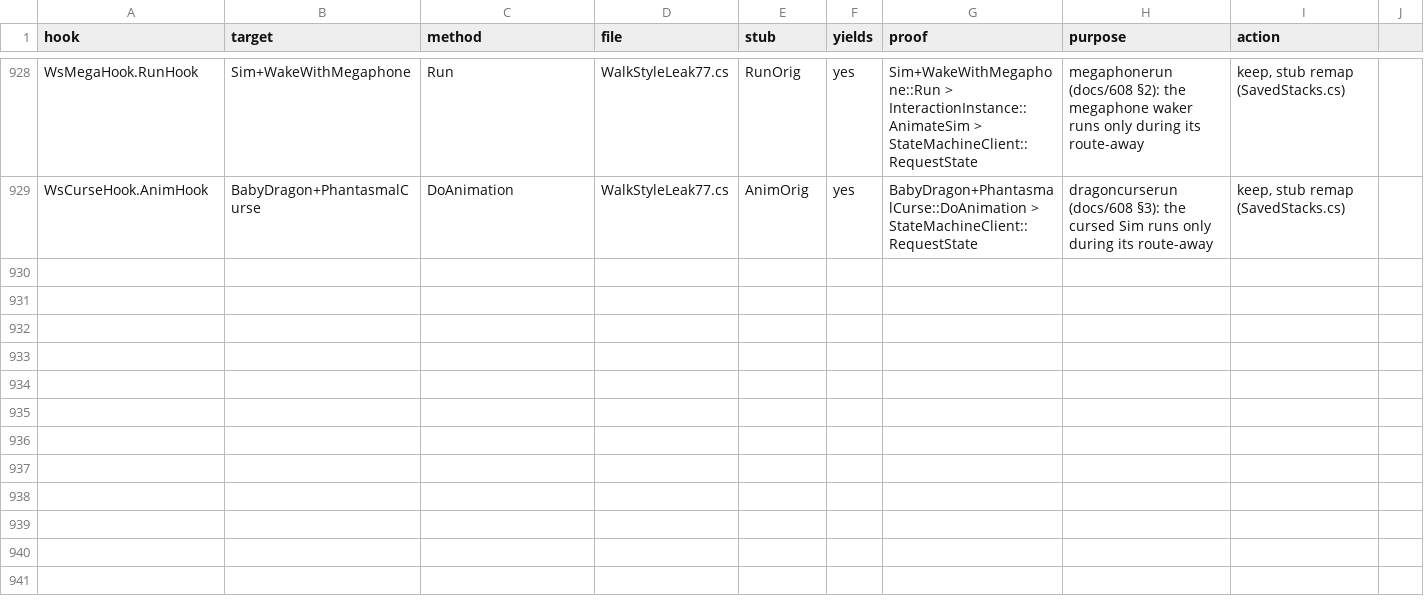
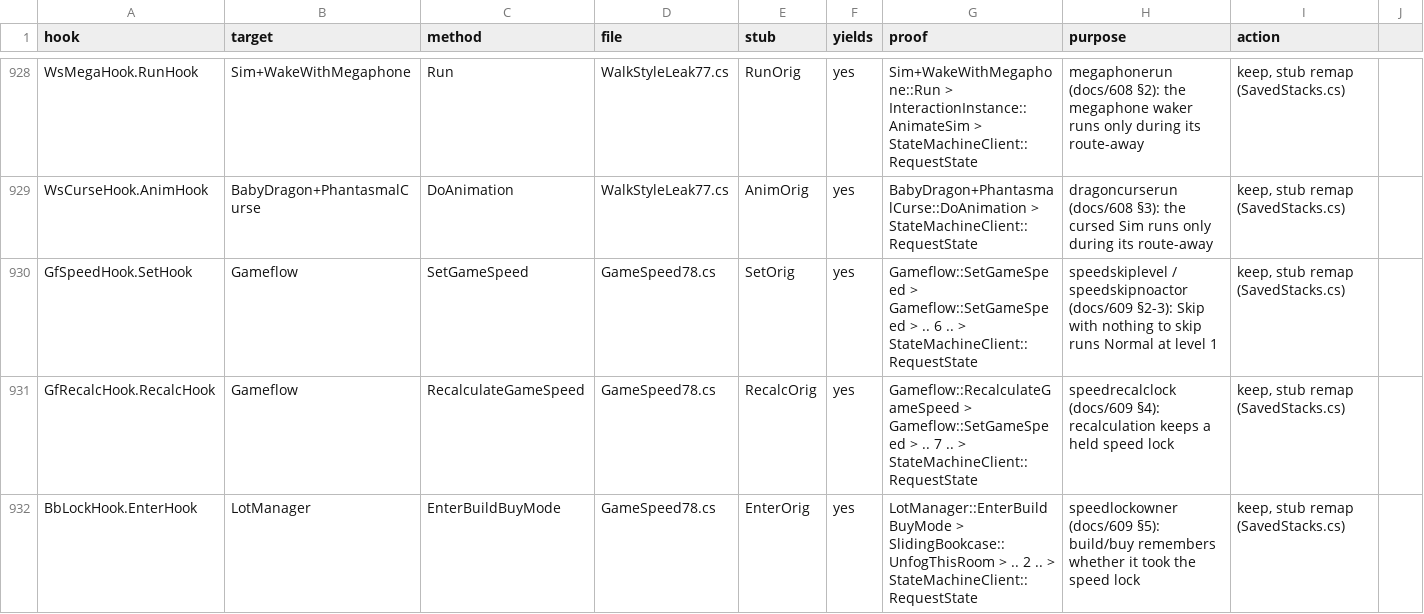
Before and after one commit to alexvixell35-stack/sims3-modernization, a CSV file: docs/data/swap-stack-audit.csv, drawn as a sheet; only a part is shown, gaps mark what is left out; the diff covers the shown part only; the diff names each change by its address in the sheet, - before the commit and + after, or states it on an @@ line.

Commit message:
🐛 WIP docs/609: game speed, speed lock, alarm period, heartbroken broadcaster
Six default-off EA fixes in GameSpeed78.cs (RE by ilspycmd, managed-callgraph
callers, swap-stack-audit recompute).

speedskiplevel (3405-3407): Gameflow.SetGameSpeed sends the level of the speed
it set; Skip's Normal fallback told the engine level 3.
speedskipnoactor (3408-3410): Skip with no active Sim falls back to Normal
(EA left time scale 0, old speed reported).
speedrecalclock (3411-3413): RecalculateGameSpeed keeps a held lock and does
not persist the locked speed.
speedlockowner (3414-3416): build/buy exit unlocks only a lock its enter took
(enter wrapped, exit armed by RealEstateManager.OnExitBuildBuy).
alarmzeroperiod (3417-3420): repeating alarm period <= 0 ticks counts as 1 tick
(EA hangs), catch-up in one division, same answer for p > 0; leaf
Timer.get_YieldRequired, which now also carries the alarmtime stamp
(HcTimerHook removed). Lead: InternalFixLoadAlarms divides by 0 at load.
heartbrokenbcast (3421-3423): SocialCallback.AddHeartBroken disposes the
broadcaster a repeat breakup replaces.

Checks (pure + controls + EpLive; alarm on a private Timer, heartbroken replay
on the selected Sim), repros, swap-stack-audit rows. proven-fixes: drop stale
pending megaphonerun/dragoncurserun/vhomewalk comment (self-check failed).
Package r66. NOT RUN.

```diff
--- a/docs/data/swap-stack-audit.csv
+++ b/docs/data/swap-stack-audit.csv
+row 930: GfSpeedHook.SetHook | Gameflow | SetGameSpeed | GameSpeed78.cs | SetOrig | yes | Gameflow::SetGameSpeed > Gameflow::SetGameSpeed > .. 6 .. > StateMachineClient::RequestState | speedskiplevel / speedskipnoactor (docs/609 §2-3): Skip with nothing to skip runs Normal at level 1 | keep, stub remap (SavedStacks.cs)
+row 931: GfRecalcHook.RecalcHook | Gameflow | RecalculateGameSpeed | GameSpeed78.cs | RecalcOrig | yes | Gameflow::RecalculateGameSpeed > Gameflow::SetGameSpeed > .. 7 .. > StateMachineClient::RequestState | speedrecalclock (docs/609 §4): recalculation keeps a held speed lock | keep, stub remap (SavedStacks.cs)
+row 932: BbLockHook.EnterHook | LotManager | EnterBuildBuyMode | GameSpeed78.cs | EnterOrig | yes | LotManager::EnterBuildBuyMode > SlidingBookcase::UnfogThisRoom > .. 2 .. > StateMachineClient::RequestState | speedlockowner (docs/609 §5): build/buy remembers whether it took the speed lock | keep, stub remap (SavedStacks.cs)
```
Also changed, not shown: 3 added rows and 3 edited cells elsewhere in this file, 13 other files.
